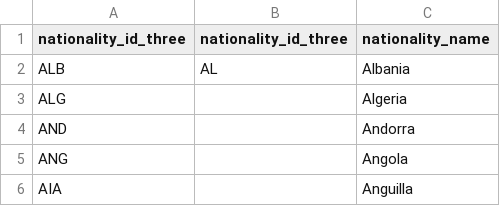
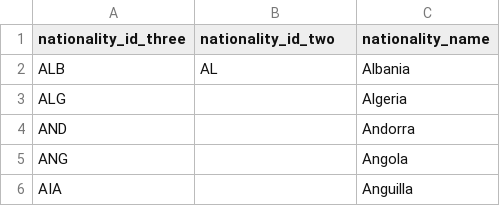
Before and after one commit to rogers1000/cyclingchaos, a CSV file: mapping_dfs/CyclingChaos_nationality_mapping.csv, drawn as a sheet; only a part is shown.

Commit message:
Add files via upload

```diff
--- a/mapping_dfs/CyclingChaos_nationality_mapping.csv
+++ b/mapping_dfs/CyclingChaos_nationality_mapping.csv
@@ -1,2 +1,2 @@
-nationality_id_three,nationality_id_three,nationality_name
+nationality_id_three,nationality_id_two,nationality_name
 ALB,AL,Albania
```
